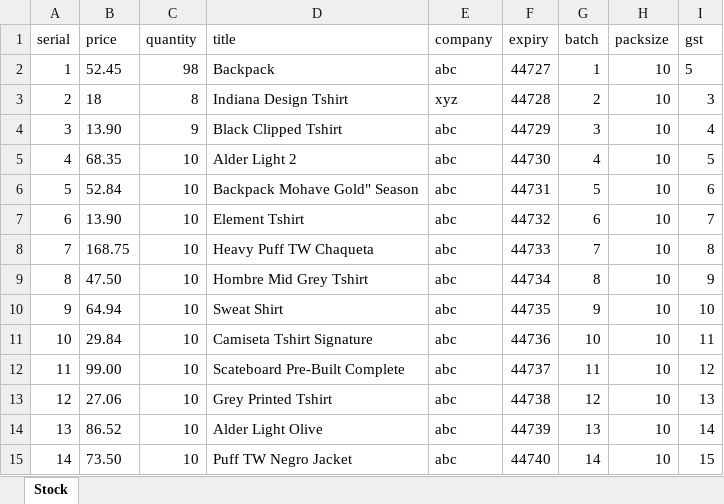
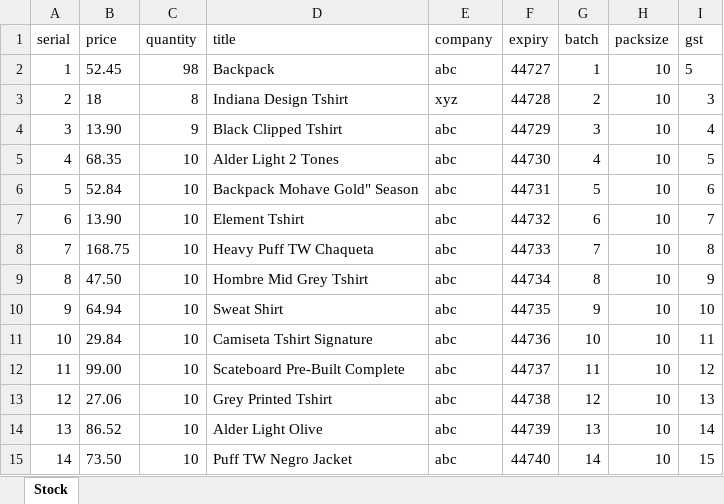
Before and after one commit to sanskarsri/EveryDayMart, an Excel workbook: data.xlsx, sheet Stock, drawn as a sheet; values as stored, in another font and other column widths than the file's, no borders; the diff names each change by its address in the sheet, - before the commit and + after, or states it on an @@ line.

```diff
--- a/data.xlsx (sheet Stock)
+++ b/data.xlsx (sheet Stock)
-D5 (title): Alder Light 2
+D5 (title): Alder Light 2 Tones
```
Also changed, not shown: 2 other files.
